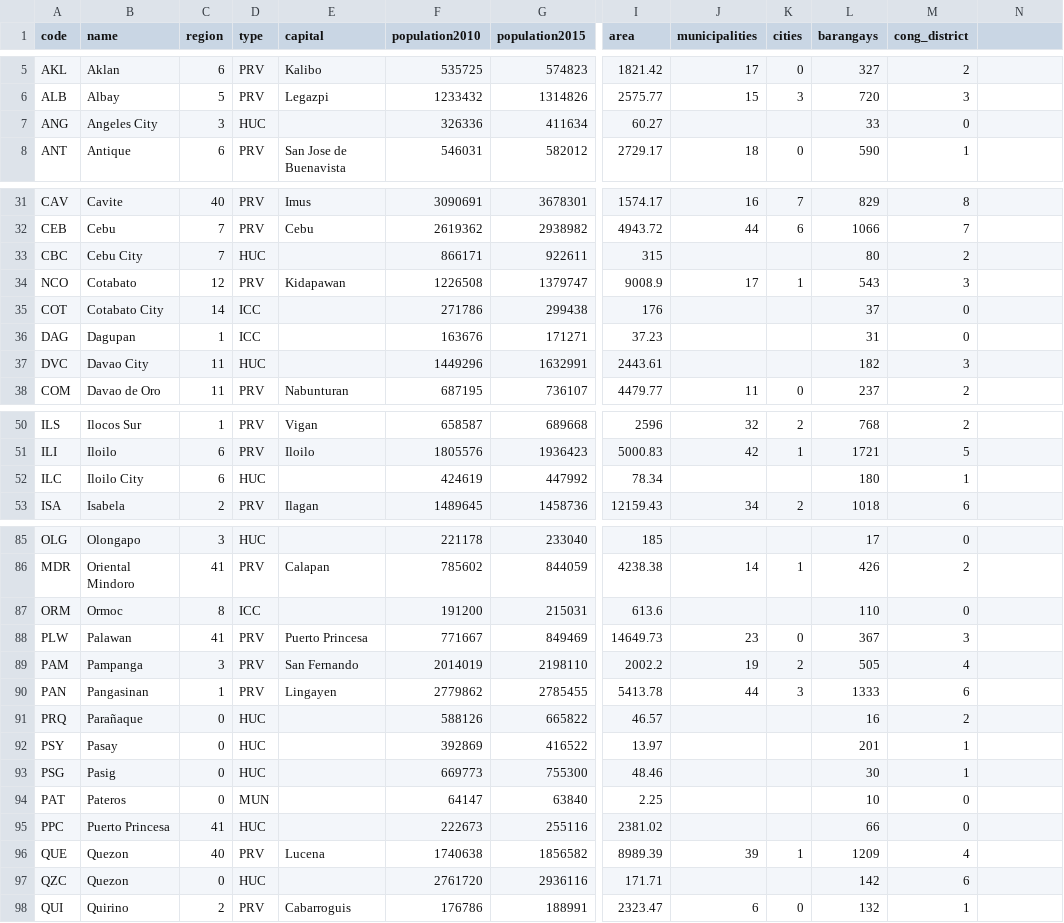
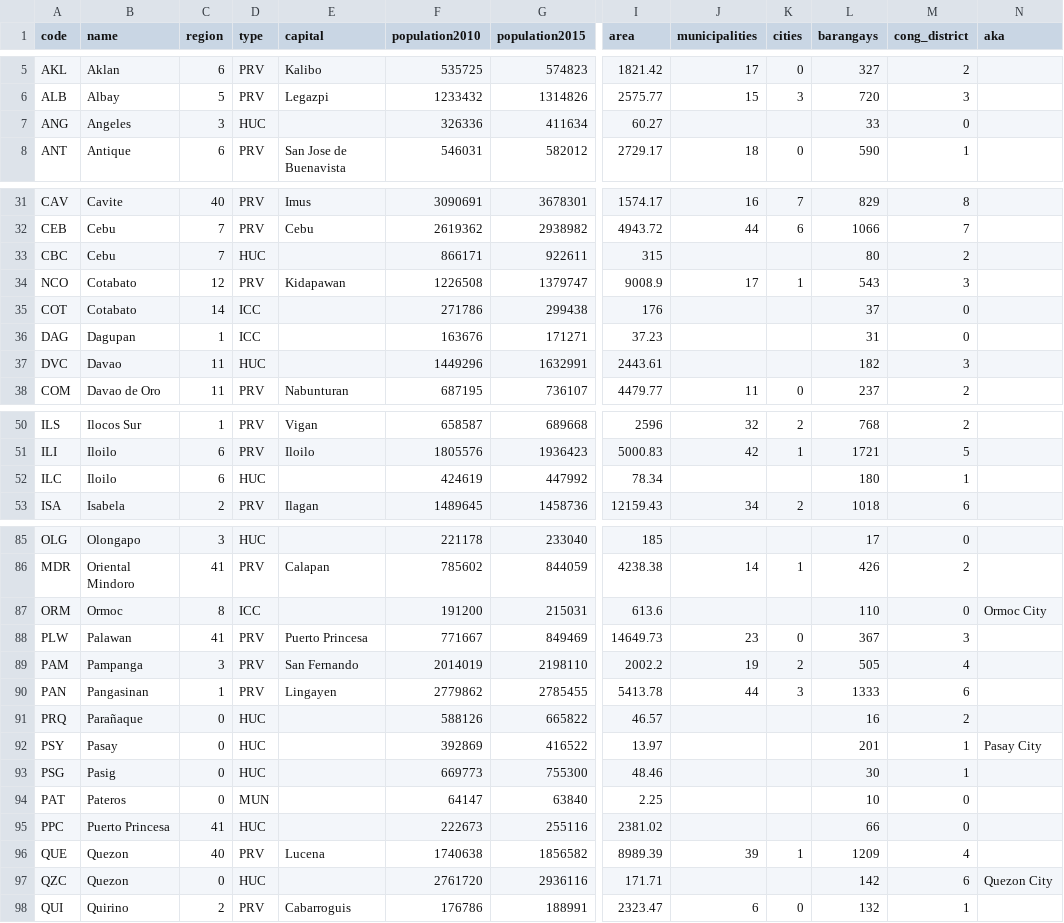
Before and after one commit to sambelmonte/philippinemap, a CSV file: misc/lgu_data.csv, drawn as a sheet; only a part is shown, gaps mark what is left out; the diff covers the shown part only; the diff names each change by its address in the sheet, - before the commit and + after, or states it on an @@ line.

Commit message:
Page name and LGU names update

```diff
--- a/misc/lgu_data.csv
+++ b/misc/lgu_data.csv
-N1: (empty)
+N1: aka
-B7 (name): Angeles City
+B7 (name): Angeles
-B33 (name): Cebu City
+B33 (name): Cebu
-B35 (name): Cotabato City
+B35 (name): Cotabato
-B37 (name): Davao City
+B37 (name): Davao
-B52 (name): Iloilo City
+B52 (name): Iloilo
-N87 (aka): (empty)
+N87 (aka): Ormoc City
-N92 (aka): (empty)
+N92 (aka): Pasay City
-N97 (aka): (empty)
+N97 (aka): Quezon City
```
Also changed, not shown: 1 edited cell elsewhere in this file, 4 other files.
